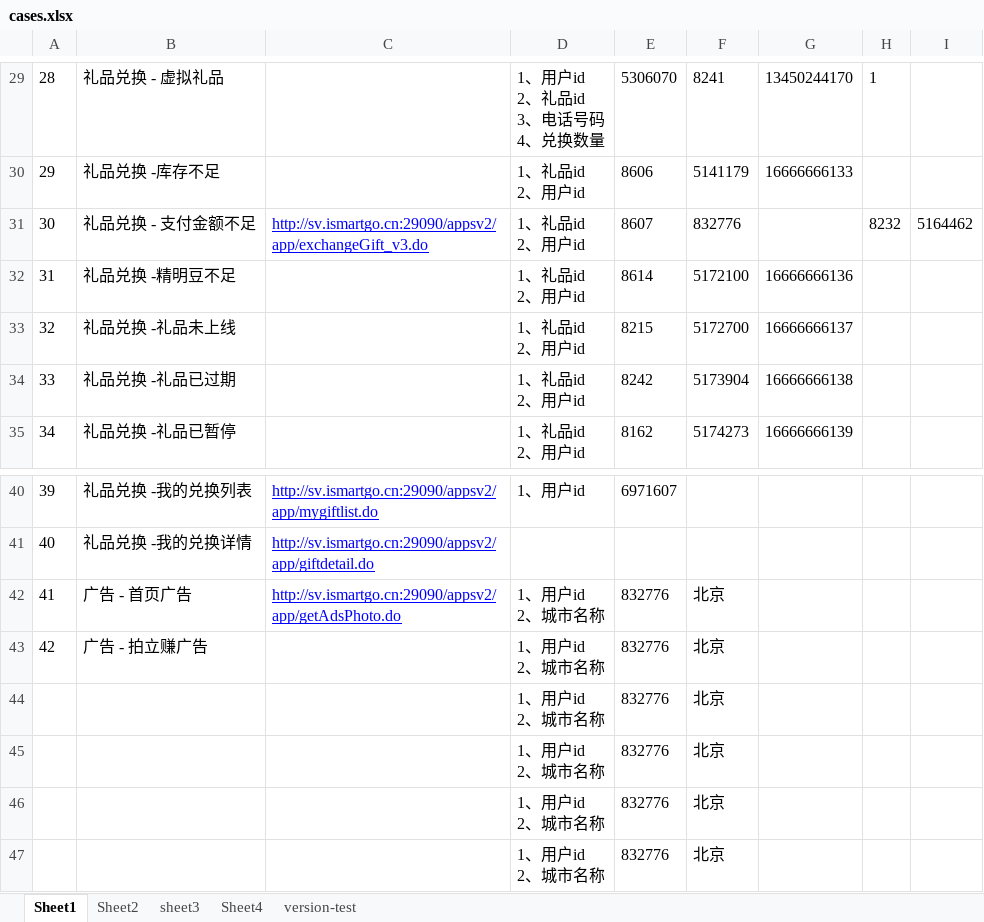
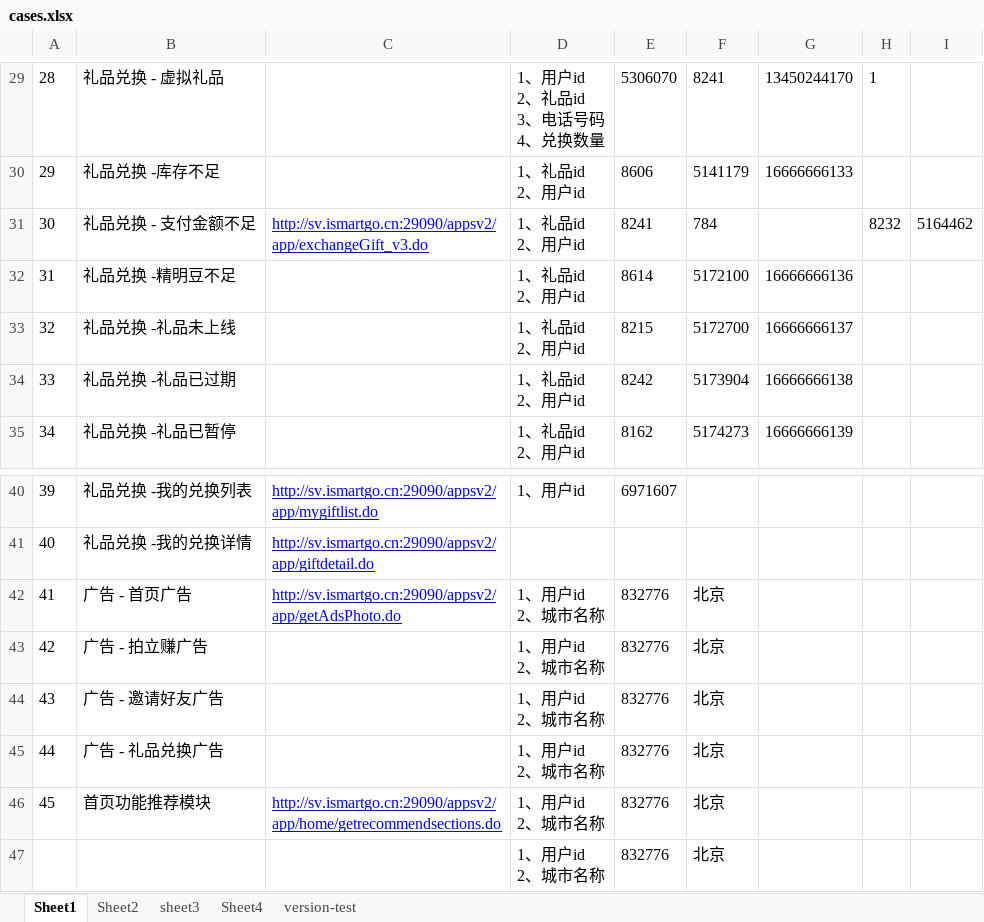
Before and after one commit to cjiangym/InterfaceTesting, an Excel workbook: cases.xlsx, sheet Sheet1, drawn as a sheet; only a part is shown, gaps mark what is left out; values as stored, in another font and other column widths than the file's, no borders; the diff names each change by its address in the sheet, - before the commit and + after, or states it on an @@ line.

```diff
--- a/cases.xlsx (sheet Sheet1)
+++ b/cases.xlsx (sheet Sheet1)
-E31: 8607
+E31: 8241
-F31: 832776
+F31: 784
-A44: (empty)
+A44: 43
-B44: (empty)
+B44: 广告 - 邀请好友广告
-A45: (empty)
+A45: 44
-B45: (empty)
+B45: 广告 - 礼品兑换广告
-A46: (empty)
+A46: 45
-B46: (empty)
+B46: 首页功能推荐模块
-C46: (empty)
+C46: http://sv.ismartgo.cn:29090/appsv2/app/home/getrecommendsections.do
```
Also changed, not shown: sheet Sheet2, sheet Sheet4, sheet version-test, 8 other files.
